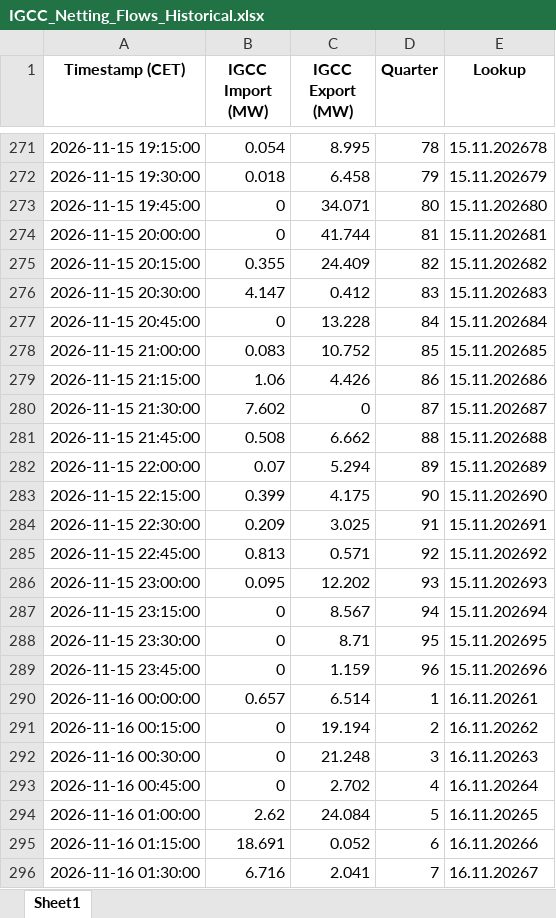
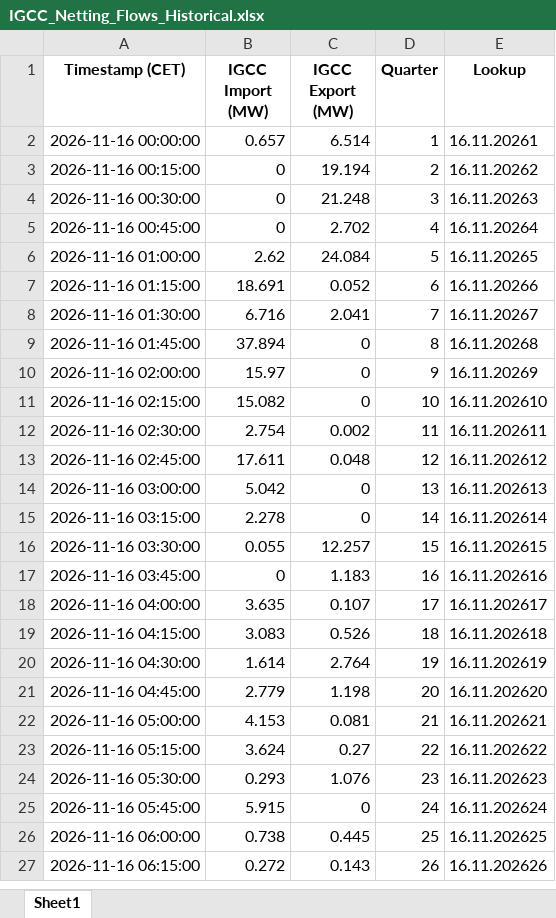
Before and after one commit to Andrei-Ionita/AdremTrading, an Excel workbook: data_fetching/Entsoe/IGCC_Netting_Flows_Historical.xlsx, sheet Sheet1, drawn as a sheet; only a part is shown, gaps mark what is left out; the shorter side is filled out with more unchanged rows; values as stored, in another font and other column widths than the file's, no borders; removed rows and columns are numbered as before the commit, all else as after; the diff covers the shown part only; the diff names each change by its address in the sheet, - before the commit and + after, or states it on an @@ line.

```diff
--- a/data_fetching/Entsoe/IGCC_Netting_Flows_Historical.xlsx (sheet Sheet1)
+++ b/data_fetching/Entsoe/IGCC_Netting_Flows_Historical.xlsx (sheet Sheet1)
-row 271: 2026-11-15 19:15:00 | 0.054 | 8.995 | 78 | 15.11.202678
-row 272: 2026-11-15 19:30:00 | 0.018 | 6.458 | 79 | 15.11.202679
-row 273: 2026-11-15 19:45:00 | 0 | 34.071 | 80 | 15.11.202680
-row 274: 2026-11-15 20:00:00 | 0 | 41.744 | 81 | 15.11.202681
-row 275: 2026-11-15 20:15:00 | 0.355 | 24.409 | 82 | 15.11.202682
-row 276: 2026-11-15 20:30:00 | 4.147 | 0.412 | 83 | 15.11.202683
-row 277: 2026-11-15 20:45:00 | 0 | 13.228 | 84 | 15.11.202684
-row 278: 2026-11-15 21:00:00 | 0.083 | 10.752 | 85 | 15.11.202685
-row 279: 2026-11-15 21:15:00 | 1.06 | 4.426 | 86 | 15.11.202686
-row 280: 2026-11-15 21:30:00 | 7.602 | 0 | 87 | 15.11.202687
-row 281: 2026-11-15 21:45:00 | 0.508 | 6.662 | 88 | 15.11.202688
-row 282: 2026-11-15 22:00:00 | 0.07 | 5.294 | 89 | 15.11.202689
-row 283: 2026-11-15 22:15:00 | 0.399 | 4.175 | 90 | 15.11.202690
-row 284: 2026-11-15 22:30:00 | 0.209 | 3.025 | 91 | 15.11.202691
-row 285: 2026-11-15 22:45:00 | 0.813 | 0.571 | 92 | 15.11.202692
-row 286: 2026-11-15 23:00:00 | 0.095 | 12.202 | 93 | 15.11.202693
-row 287: 2026-11-15 23:15:00 | 0 | 8.567 | 94 | 15.11.202694
-row 288: 2026-11-15 23:30:00 | 0 | 8.71 | 95 | 15.11.202695
-row 289: 2026-11-15 23:45:00 | 0 | 1.159 | 96 | 15.11.202696
```
Also changed, not shown: 96 added rows and 269 removed rows elsewhere in this sheet, data_fetching/Entsoe/Balancing_Energy_Activation.xlsx, data_fetching/Entsoe/Hydro_Production_Historical.xlsx, 32 other files.
